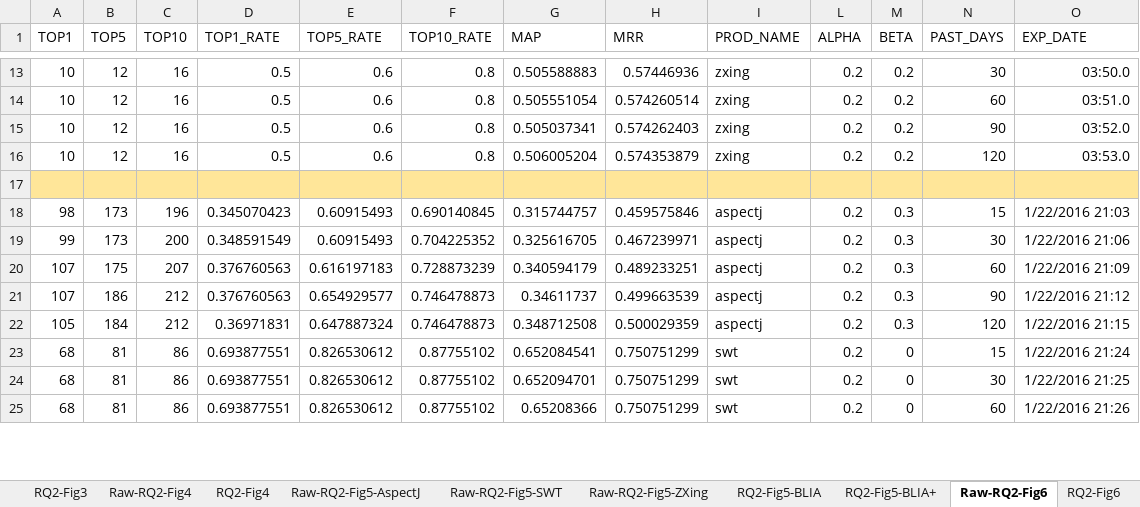
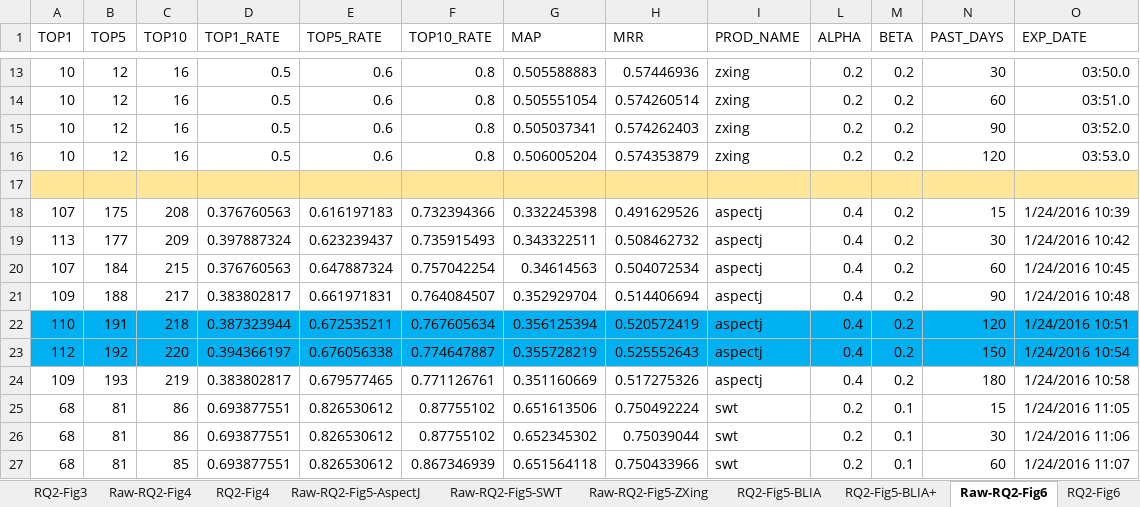
Before and after one commit to klausyoum/BLIA, an Excel workbook: doc/Experiment results of Extended BLIA.xlsx, sheet Raw-RQ2-Fig6, drawn as a sheet; only a part is shown, gaps mark what is left out; values as stored, in another font and other column widths than the file's, no borders; removed rows and columns are numbered as before the commit, all else as after; the diff covers the shown part only; the diff names each change by its address in the sheet, - before the commit and + after, or states it on an @@ line.

```diff
--- a/doc/Experiment results of Extended BLIA.xlsx (sheet Raw-RQ2-Fig6)
+++ b/doc/Experiment results of Extended BLIA.xlsx (sheet Raw-RQ2-Fig6)
-row 18: 98 | 173 | 196 | 0.345070423 | 0.60915493 | 0.690140845 | 0.315744757 | 0.459575846 | aspectj | 0.2 | 0.3 | 15 | 1/22/2016 21:03
-row 19: 99 | 173 | 200 | 0.348591549 | 0.60915493 | 0.704225352 | 0.325616705 | 0.467239971 | aspectj | 0.2 | 0.3 | 30 | 1/22/2016 21:06
-C18 (TOP10): 207
+C18 (TOP10): 208
-F18 (TOP10_RATE): 0.728873239
+F18 (TOP10_RATE): 0.732394366
-G18 (MAP): 0.340594179
+G18 (MAP): 0.332245398
-H18 (MRR): 0.489233251
+H18 (MRR): 0.491629526
-L18 (ALPHA): 0.2
+L18 (ALPHA): 0.4
-M18 (BETA): 0.3
+M18 (BETA): 0.2
-N18 (PAST_DAYS): 60
+N18 (PAST_DAYS): 15
-O18 (EXP_DATE): 1/22/2016 21:09
+O18 (EXP_DATE): 1/24/2016 10:39
-row 21: 107 | 186 | 212 | 0.376760563 | 0.654929577 | 0.746478873 | 0.34611737 | 0.499663539 | aspectj | 0.2 | 0.3 | 90 | 1/22/2016 21:12
-row 22: 105 | 184 | 212 | 0.36971831 | 0.647887324 | 0.746478873 | 0.348712508 | 0.500029359 | aspectj | 0.2 | 0.3 | 120 | 1/22/2016 21:15
+row 19: 113 | 177 | 209 | 0.397887324 | 0.623239437 | 0.735915493 | 0.343322511 | 0.508462732 | aspectj | 0.4 | 0.2 | 30 | 1/24/2016 10:42
+row 20: 107 | 184 | 215 | 0.376760563 | 0.647887324 | 0.757042254 | 0.34614563 | 0.504072534 | aspectj | 0.4 | 0.2 | 60 | 1/24/2016 10:45
+row 21: 109 | 188 | 217 | 0.383802817 | 0.661971831 | 0.764084507 | 0.352929704 | 0.514406694 | aspectj | 0.4 | 0.2 | 90 | 1/24/2016 10:48
+row 22: 110 | 191 | 218 | 0.387323944 | 0.672535211 | 0.767605634 | 0.356125394 | 0.520572419 | aspectj | 0.4 | 0.2 | 120 | 1/24/2016 10:51
+row 23: 112 | 192 | 220 | 0.394366197 | 0.676056338 | 0.774647887 | 0.355728219 | 0.525552643 | aspectj | 0.4 | 0.2 | 150 | 1/24/2016 10:54
+row 24: 109 | 193 | 219 | 0.383802817 | 0.679577465 | 0.771126761 | 0.351160669 | 0.517275326 | aspectj | 0.4 | 0.2 | 180 | 1/24/2016 10:58
-G25 (MAP): 0.652084541
+G25 (MAP): 0.651613506
-H25 (MRR): 0.750751299
+H25 (MRR): 0.750492224
-M25:M27 (BETA): 0
+M25:M27 (BETA): 0.1
-O25 (EXP_DATE): 1/22/2016 21:24
+O25 (EXP_DATE): 1/24/2016 11:05
-G26 (MAP): 0.652094701
+G26 (MAP): 0.652345302
-H26 (MRR): 0.750751299
+H26 (MRR): 0.75039044
-O26 (EXP_DATE): 1/22/2016 21:25
+O26 (EXP_DATE): 1/24/2016 11:06
-C27 (TOP10): 86
+C27 (TOP10): 85
-F27 (TOP10_RATE): 0.87755102
+F27 (TOP10_RATE): 0.867346939
-G27 (MAP): 0.65208366
+G27 (MAP): 0.651564118
-H27 (MRR): 0.750751299
+H27 (MRR): 0.750433966
-O27 (EXP_DATE): 1/22/2016 21:26
+O27 (EXP_DATE): 1/24/2016 11:07
```
Also changed, not shown: 4 added rows, 59 edited cells and cell formats elsewhere in this sheet, sheet Raw-RQ2-Fig5-SWT, sheet Raw-RQ2-Fig5-AspectJ, sheet Raw-RQ2-Fig5-ZXing, sheet RQ2-Fig5-BLIA+, sheet Raw-RQ2-Fig4, sheet RQ4-Fig8, 6 more sheets, other sheet tabs, formulas that keep their value, hidden cells, charts or pictures.
